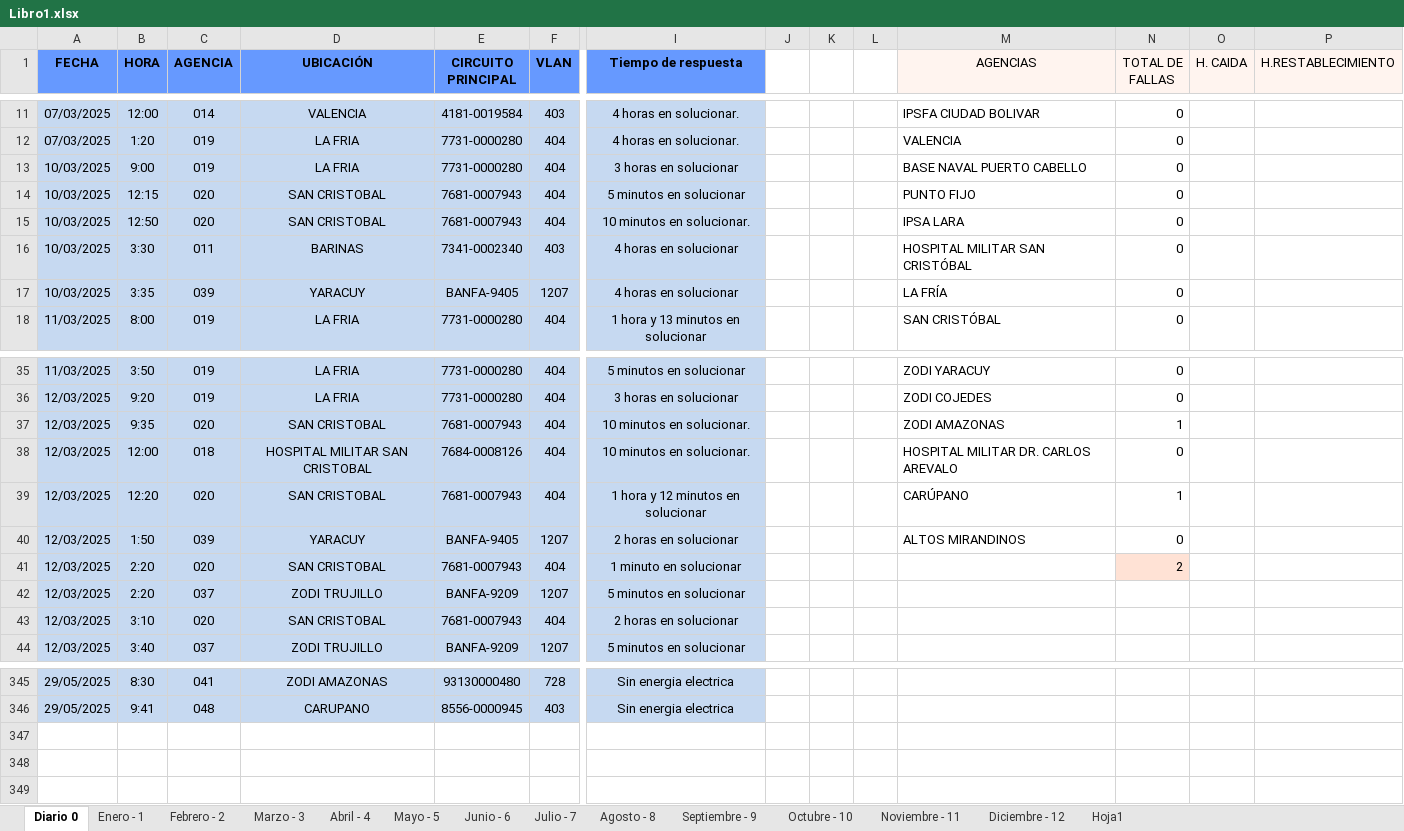
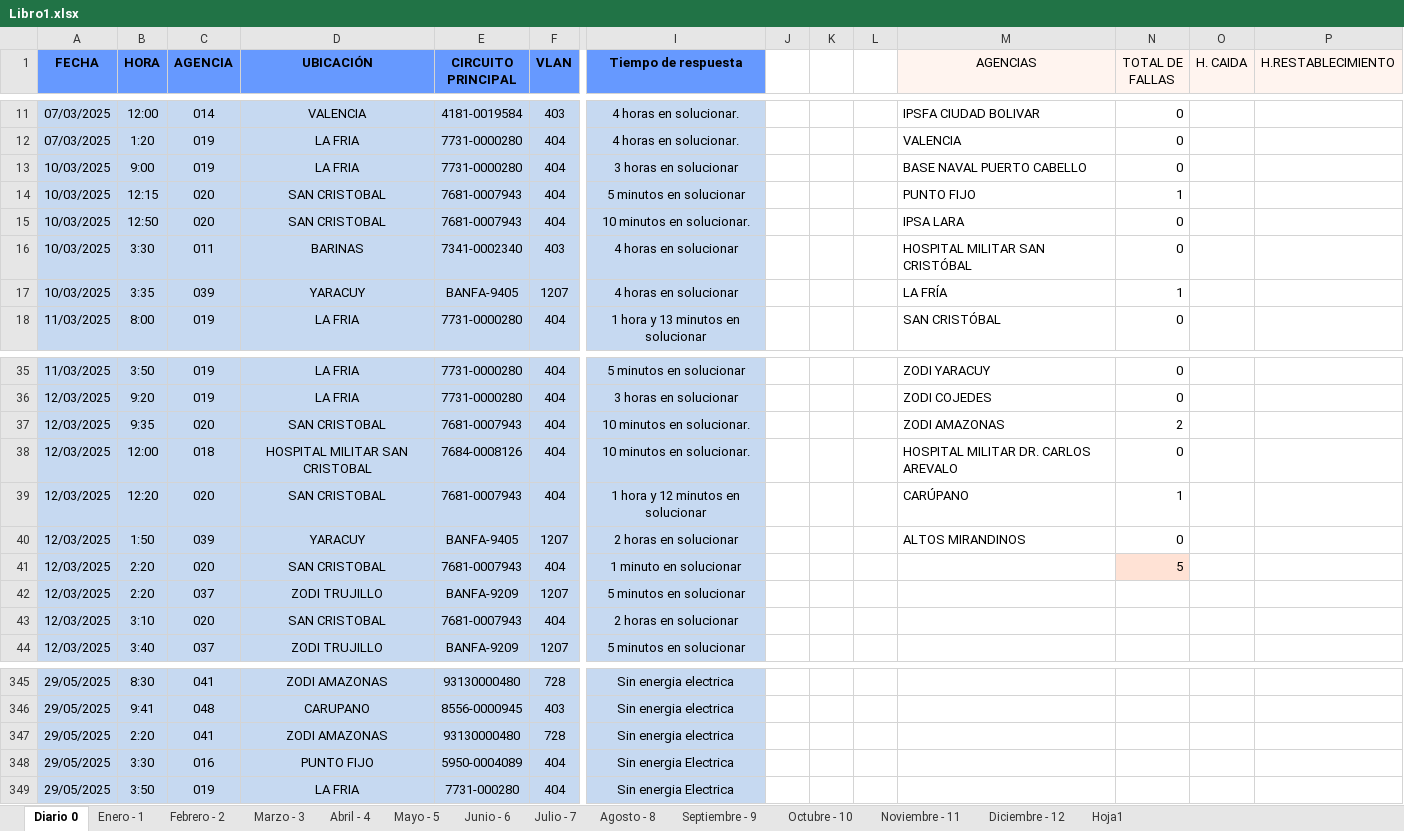
Before and after one commit to zairelyshdz/caidas_agencias_banfanb, an Excel workbook: Libro1.xlsx, sheet Diario 0, drawn as a sheet; only a part is shown, gaps mark what is left out; values as stored, in another font and other column widths than the file's, no borders; rows hold the shown columns only; the diff names each change by its address in the sheet, - before the commit and + after, or states it on an @@ line.

```diff
--- a/Libro1.xlsx (sheet Diario 0)
+++ b/Libro1.xlsx (sheet Diario 0)
-N14 (TOTAL DE FALLAS): 0
+N14 (TOTAL DE FALLAS): 1
-N17 (TOTAL DE FALLAS): 0
+N17 (TOTAL DE FALLAS): 1
-N37 (TOTAL DE FALLAS): 1
+N37 (TOTAL DE FALLAS): 2
-N41 (TOTAL DE FALLAS): 2
+N41 (TOTAL DE FALLAS): 5
+row 347: 29/05/2025 | 2:20 | 041 | ZODI AMAZONAS | 93130000480 | 728 | Sin energia electrica
+row 348: 29/05/2025 | 3:30 | 016 | PUNTO FIJO | 5950-0004089 | 404 | Sin energia Electrica
+row 349: 29/05/2025 | 3:50 | 019 | LA FRIA | 7731-000280 | 404 | Sin energia Electrica
```
Also changed, not shown: sheet Mayo - 5, formulas that keep their value, 1 other file.
